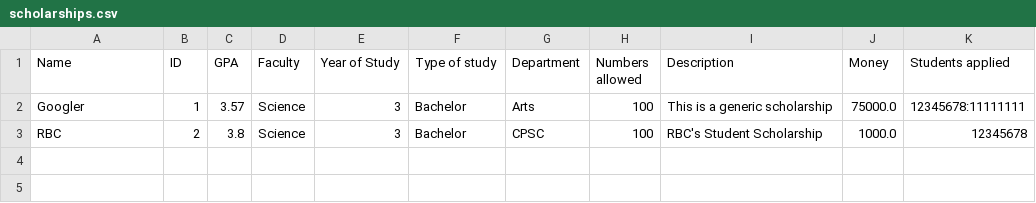
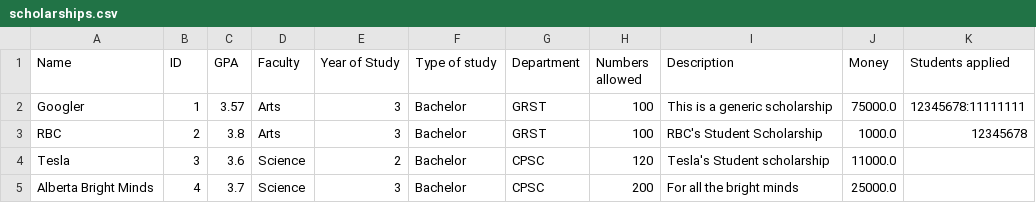
Before and after one commit to stevekhanna/Scholarship---Java, a CSV file: src/data/scholarships.csv, drawn as a sheet.

```diff
--- a/src/data/scholarships.csv
+++ b/src/data/scholarships.csv
@@ -1,3 +1,5 @@
 Name,ID,GPA,Faculty,Year of Study,Type of study,Department,Numbers allowed,Description,Money,Students applied
-Googler,1,3.57,Science,3,Bachelor,Arts,100,This is a generic scholarship,75000.0,12345678:11111111
-RBC,2,3.8,Science,3,Bachelor,CPSC,100,RBC's Student Scholarship,1000.0,12345678
+Googler,1,3.57,Arts,3,Bachelor,GRST,100,This is a generic scholarship,75000.0,12345678:11111111
+RBC,2,3.8,Arts,3,Bachelor,GRST,100,RBC's Student Scholarship,1000.0,12345678
+Tesla,3,3.6,Science,2,Bachelor,CPSC,120,Tesla's Student scholarship,11000.0
+Alberta Bright Minds,4,3.7,Science,3,Bachelor,CPSC,200,For all the bright minds,25000.0
```
Also changed, not shown: src/data/students.csv.
